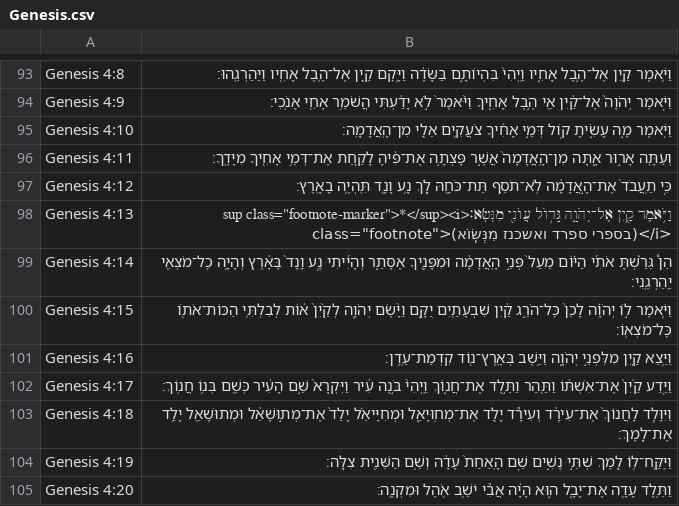
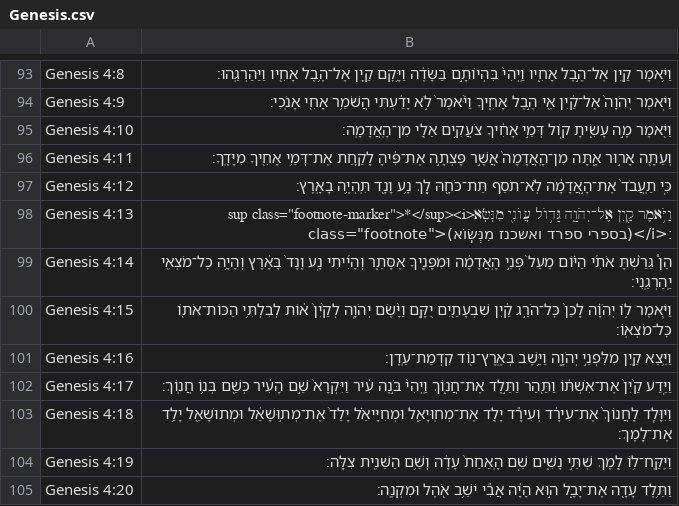
Before and after one commit to bdenckla/MAM-for-Sefaria, a CSV file: out/csv/Genesis.csv, drawn as a sheet; only a part is shown, gaps mark what is left out.

```diff
--- a/out/csv/Genesis.csv
+++ b/out/csv/Genesis.csv
@@ -97,3 +97,3 @@ Genesis 4:11,וְעַתָּ֖ה אָר֣וּר אָ֑תָּה מִן־הָֽאֲ
 Genesis 4:12,כִּ֤י תַֽעֲבֹד֙ אֶת־הָ֣אֲדָמָ֔ה לֹֽא־תֹסֵ֥ף תֵּת־כֹּחָ֖הּ לָ֑ךְ נָ֥ע וָנָ֖ד תִּֽהְיֶ֥ה בָאָֽרֶץ׃
-Genesis 4:13,"וַיֹּ֥אמֶר קַ֖יִן אֶל־יְהֹוָ֑ה גָּד֥וֹל עֲוֺנִ֖י מִנְּשֹֽׂא׃<sup class=""footnote-marker"">*</sup><i class=""footnote"">(בספרי ספרד ואשכנז מִנְּשֽׂוֹא)</i>"
+Genesis 4:13,"וַיֹּ֥אמֶר קַ֖יִן אֶל־יְהֹוָ֑ה גָּד֥וֹל עֲוֺנִ֖י מִנְּשֹֽׂא<sup class=""footnote-marker"">*</sup><i class=""footnote"">(בספרי ספרד ואשכנז מִנְּשֽׂוֹא)</i>׃"
 Genesis 4:14,הֵן֩ גֵּרַ֨שְׁתָּ אֹתִ֜י הַיּ֗וֹם מֵעַל֙ פְּנֵ֣י הָֽאֲדָמָ֔ה וּמִפָּנֶ֖יךָ אֶסָּתֵ֑ר וְהָיִ֜יתִי נָ֤ע וָנָד֙ בָּאָ֔רֶץ וְהָיָ֥ה כׇל־מֹצְאִ֖י יַֽהַרְגֵֽנִי׃
```
Also changed, not shown: out/csv/Deuteronomy.csv, out/csv/Numbers.csv, 3 other files.
